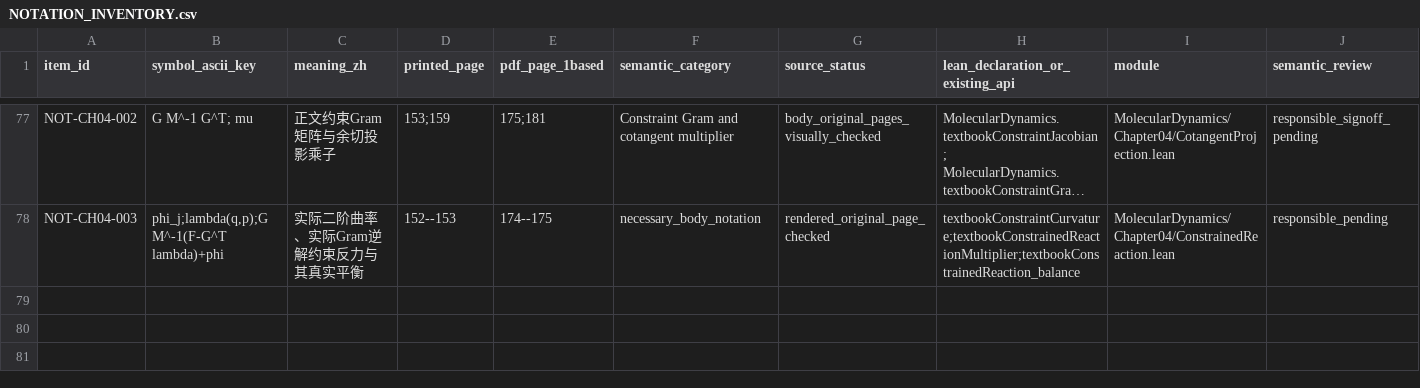
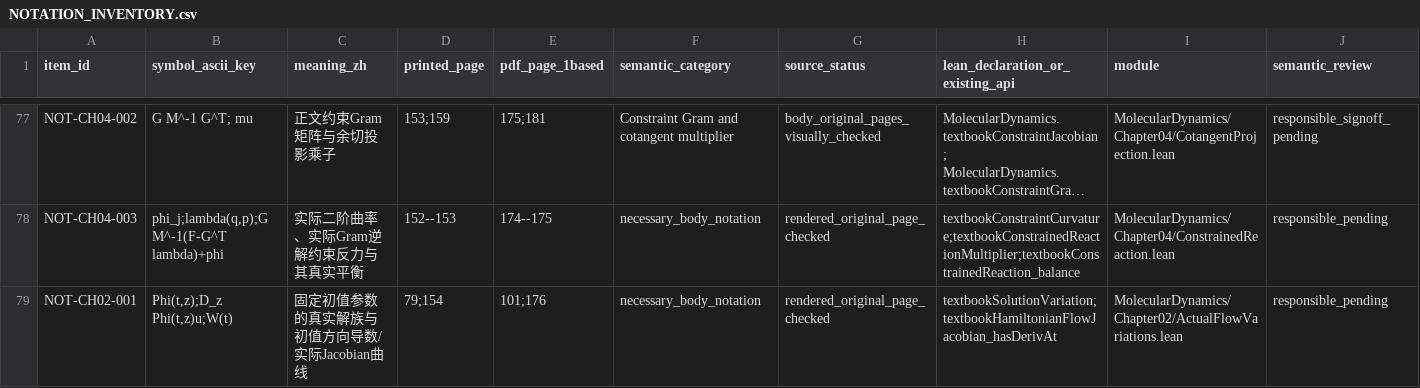
Before and after one commit to zhuanxv-G/MolecularDynamicsFormalization, a CSV file: docs/NOTATION_INVENTORY.csv, drawn as a sheet; only a part is shown, gaps mark what is left out; long unchanged cells end in …; rows hold the shown columns only; the diff names each change by its address in the sheet, - before the commit and + after, or states it on an @@ line.

```diff
--- a/docs/NOTATION_INVENTORY.csv
+++ b/docs/NOTATION_INVENTORY.csv
+row 79: NOT-CH02-001 | Phi(t,z);D_z Phi(t,z)u;W(t) | 固定初值参数的真实解族与初值方向导数/实际Jacobian曲线 | 79;154 | 101;176 | necessary_body_notation | rendered_original_page_checked | textbookSolutionVariation;textbookHamiltonianFlowJacobian_hasDerivAt | MolecularDynamics/Chapter02/ActualFlowVariations.lean | responsible_pending
```
Also changed, not shown: docs/CHAPTER_SECTION_INVENTORY.csv, docs/audits/2026-10-01-initial/CLAIM_LEDGER.csv, 11 other files.
